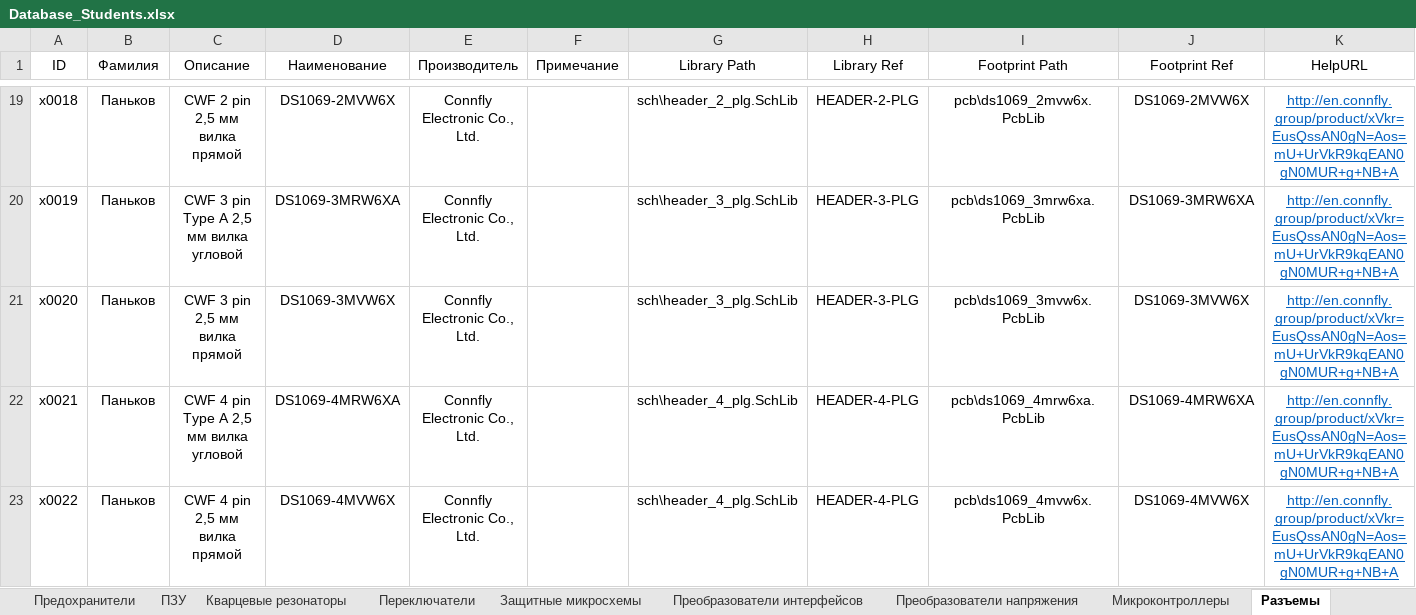
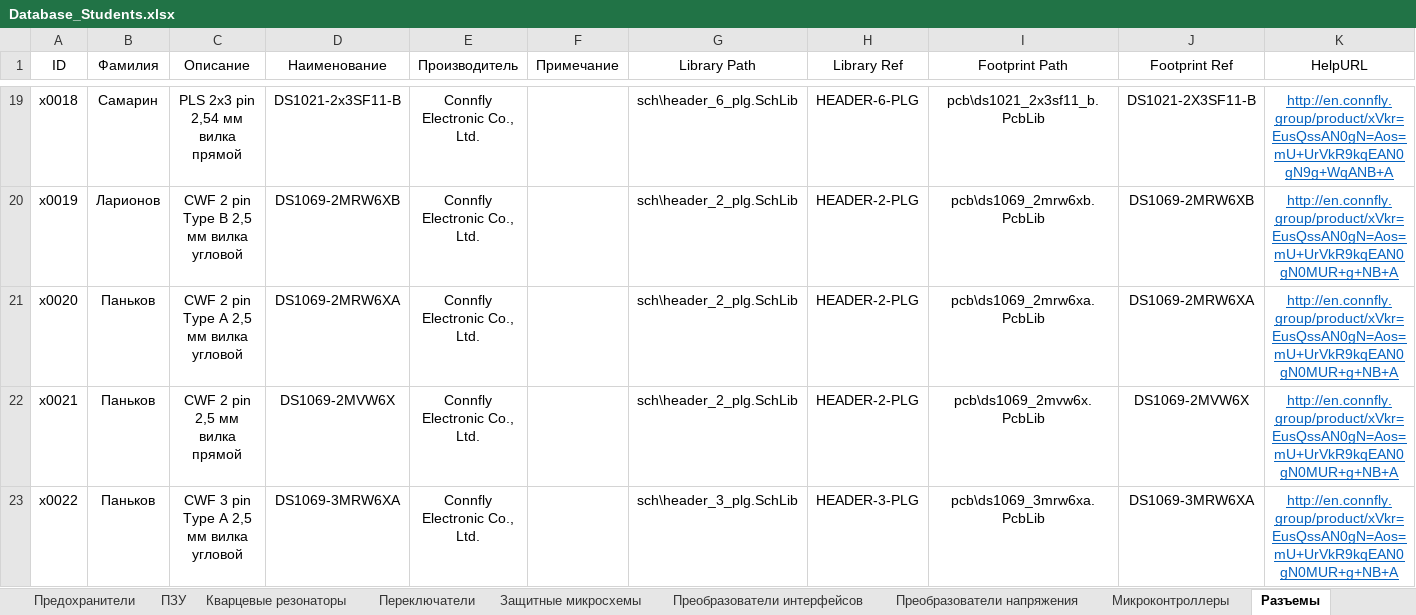
Before and after one commit to TonyCooT/Altium_BEng, an Excel workbook: library/Database_Students.xlsx, sheet Разъемы, drawn as a sheet; only a part is shown, gaps mark what is left out; values as stored, in another font and other column widths than the file's, no borders; the diff covers the shown part only; the diff names each change by its address in the sheet, - before the commit and + after, or states it on an @@ line.

```diff
--- a/library/Database_Students.xlsx (sheet Разъемы)
+++ b/library/Database_Students.xlsx (sheet Разъемы)
-B19 (Фамилия): Паньков
+B19 (Фамилия): Самарин
-C19 (Описание): CWF 2 pin 2,5 мм вилка прямой
+C19 (Описание): PLS 2x3 pin 2,54 мм вилка прямой
-D19 (Наименование): DS1069-2MVW6X
+D19 (Наименование): DS1021-2x3SF11-B
-G19 (Library Path): sch\header_2_plg.SchLib
+G19 (Library Path): sch\header_6_plg.SchLib
-H19 (Library Ref): HEADER-2-PLG
+H19 (Library Ref): HEADER-6-PLG
-I19 (Footprint Path): pcb\ds1069_2mvw6x.PcbLib
+I19 (Footprint Path): pcb\ds1021_2x3sf11_b.PcbLib
-J19 (Footprint Ref): DS1069-2MVW6X
+J19 (Footprint Ref): DS1021-2X3SF11-B
-K19 (HelpURL): http://en.connfly.group/product/xVkr=EusQssAN0gN=Aos=mU+UrVkR9kqEAN0gN0MUR+g+NB+A
+K19 (HelpURL): http://en.connfly.group/product/xVkr=EusQssAN0gN=Aos=mU+UrVkR9kqEAN0gN9g+WqANB+A
-B20 (Фамилия): Паньков
+B20 (Фамилия): Ларионов
-C20 (Описание): CWF 3 pin Type A 2,5 мм вилка угловой
+C20 (Описание): CWF 2 pin Type B 2,5 мм вилка угловой
-D20 (Наименование): DS1069-3MRW6XA
+D20 (Наименование): DS1069-2MRW6XB
-G20:G21 (Library Path): sch\header_3_plg.SchLib
+G20:G21 (Library Path): sch\header_2_plg.SchLib
-H20:H21 (Library Ref): HEADER-3-PLG
+H20:H21 (Library Ref): HEADER-2-PLG
-I20 (Footprint Path): pcb\ds1069_3mrw6xa.PcbLib
+I20 (Footprint Path): pcb\ds1069_2mrw6xb.PcbLib
-J20 (Footprint Ref): DS1069-3MRW6XA
+J20 (Footprint Ref): DS1069-2MRW6XB
-C21 (Описание): CWF 3 pin 2,5 мм вилка прямой
+C21 (Описание): CWF 2 pin Type A 2,5 мм вилка угловой
-D21 (Наименование): DS1069-3MVW6X
+D21 (Наименование): DS1069-2MRW6XA
-I21 (Footprint Path): pcb\ds1069_3mvw6x.PcbLib
+I21 (Footprint Path): pcb\ds1069_2mrw6xa.PcbLib
-J21 (Footprint Ref): DS1069-3MVW6X
+J21 (Footprint Ref): DS1069-2MRW6XA
-C22 (Описание): CWF 4 pin Type A 2,5 мм вилка угловой
+C22 (Описание): CWF 2 pin 2,5 мм вилка прямой
-D22 (Наименование): DS1069-4MRW6XA
+D22 (Наименование): DS1069-2MVW6X
-G22 (Library Path): sch\header_4_plg.SchLib
+G22 (Library Path): sch\header_2_plg.SchLib
-H22 (Library Ref): HEADER-4-PLG
+H22 (Library Ref): HEADER-2-PLG
-I22 (Footprint Path): pcb\ds1069_4mrw6xa.PcbLib
+I22 (Footprint Path): pcb\ds1069_2mvw6x.PcbLib
-J22 (Footprint Ref): DS1069-4MRW6XA
+J22 (Footprint Ref): DS1069-2MVW6X
-C23 (Описание): CWF 4 pin 2,5 мм вилка прямой
+C23 (Описание): CWF 3 pin Type A 2,5 мм вилка угловой
-D23 (Наименование): DS1069-4MVW6X
+D23 (Наименование): DS1069-3MRW6XA
-G23 (Library Path): sch\header_4_plg.SchLib
+G23 (Library Path): sch\header_3_plg.SchLib
-H23 (Library Ref): HEADER-4-PLG
+H23 (Library Ref): HEADER-3-PLG
-I23 (Footprint Path): pcb\ds1069_4mvw6x.PcbLib
+I23 (Footprint Path): pcb\ds1069_3mrw6xa.PcbLib
-J23 (Footprint Ref): DS1069-4MVW6X
+J23 (Footprint Ref): DS1069-3MRW6XA
```
Also changed, not shown: 3 added rows and 77 edited cells elsewhere in this sheet, 7 other files.
